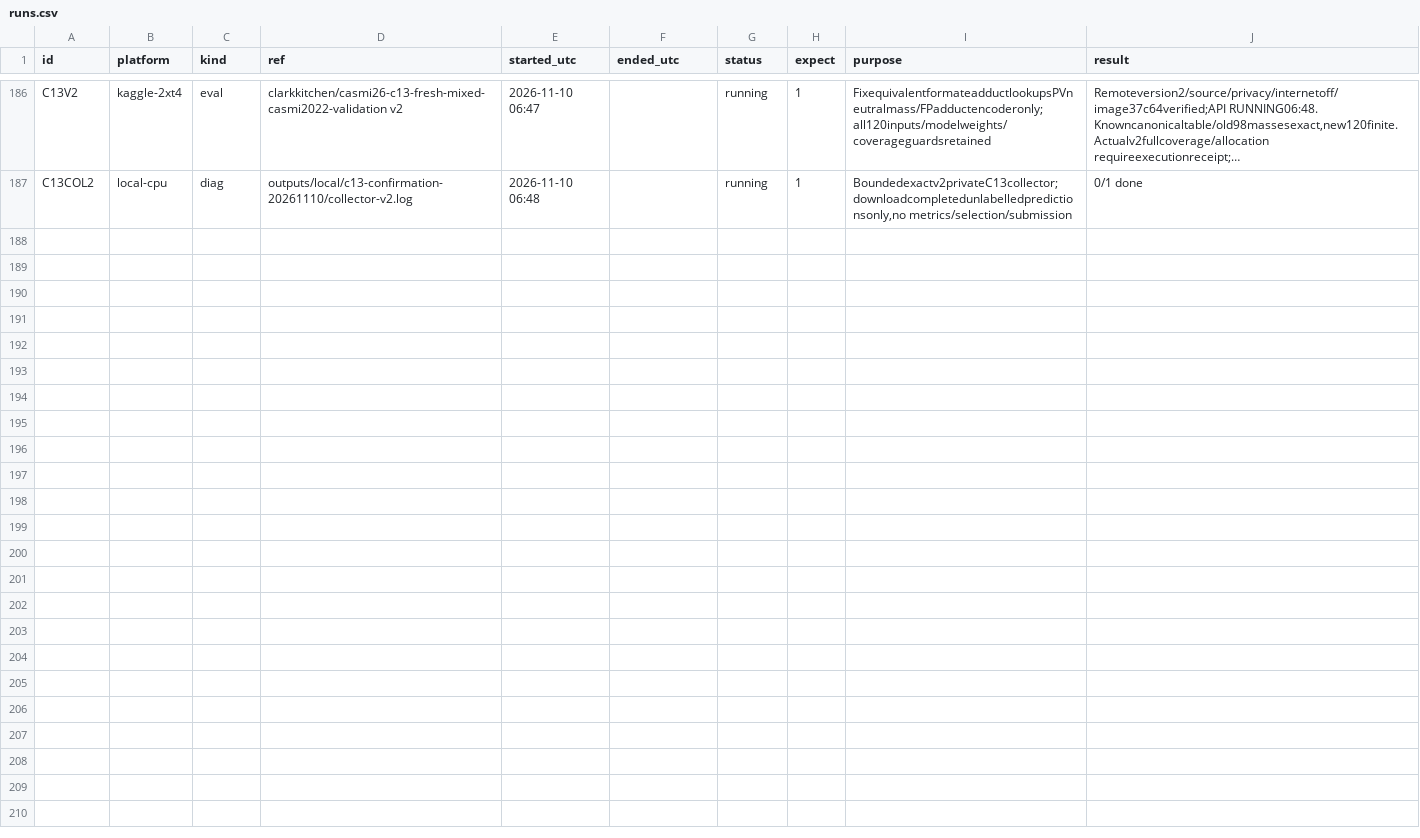
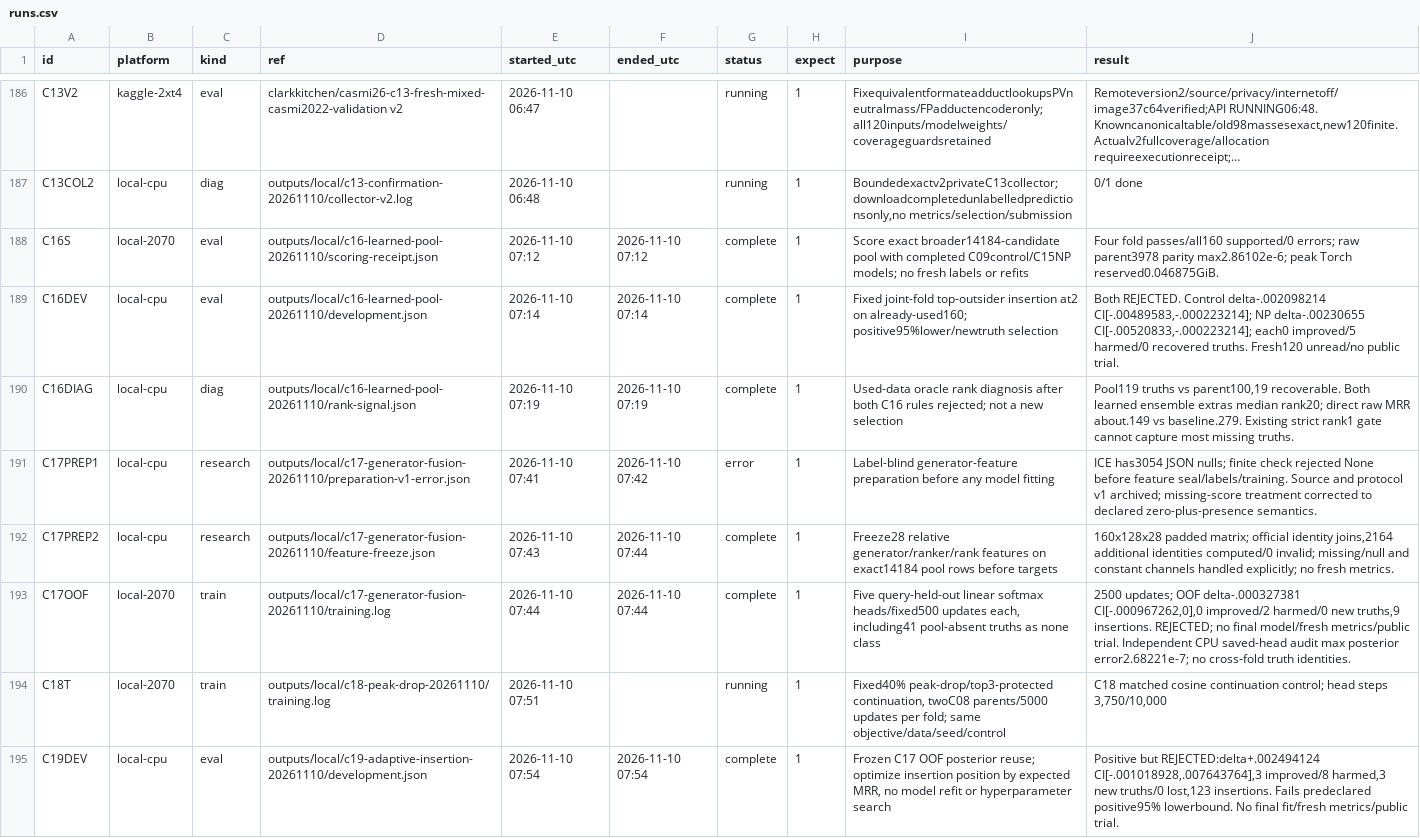
Before and after one commit to goldbar123467/Enveda-CASMI-2026---Molecule-ID-From-Mass-Spectra, a CSV file: runs.csv, drawn as a sheet; only a part is shown, gaps mark what is left out; long unchanged cells end in …; the diff names each change by its address in the sheet, - before the commit and + after, or states it on an @@ line.

Commit message:
Audit C16-C19 development and run controlled peak-drop training

```diff
--- a/runs.csv
+++ b/runs.csv
+row 188: C16S | local-2070 | eval | outputs/local/c16-learned-pool-20261110/scoring-receipt.json | 2026-11-10 07:12 | 2026-11-10 07:12 | complete | 1 | Score exact broader14184-candidate pool with completed C09control/C15NP models; no fresh labels or refits | Four fold passes/all160 supported/0 errors; raw parent3978 parity max2.86102e-6; peak Torch reserved0.046875GiB.
+row 189: C16DEV | local-cpu | eval | outputs/local/c16-learned-pool-20261110/development.json | 2026-11-10 07:14 | 2026-11-10 07:14 | complete | 1 | Fixed joint-fold top-outsider insertion at2 on already-used160; positive95%lower/newtruth selection | Both REJECTED. Control delta-.002098214 CI[-.00489583,-.000223214]; NP delta-.00230655 CI[-.00520833,-.000223214]; each0 improved/5 harmed/0 recovered truths. Fresh120 unread/no public trial.
+row 190: C16DIAG | local-cpu | diag | outputs/local/c16-learned-pool-20261110/rank-signal.json | 2026-11-10 07:19 | 2026-11-10 07:19 | complete | 1 | Used-data oracle rank diagnosis after both C16 rules rejected; not a new selection | Pool119 truths vs parent100,19 recoverable. Both learned ensemble extras median rank20; direct raw MRR about.149 vs baseline.279. Existing strict rank1 gate cannot capture most missing truths.
+row 191: C17PREP1 | local-cpu | research | outputs/local/c17-generator-fusion-20261110/preparation-v1-error.json | 2026-11-10 07:41 | 2026-11-10 07:42 | error | 1 | Label-blind generator-feature preparation before any model fitting | ICE has3054 JSON nulls; finite check rejected None before feature seal/labels/training. Source and protocol v1 archived; missing-score treatment corrected to declared zero-plus-presence semantics.
+row 192: C17PREP2 | local-cpu | research | outputs/local/c17-generator-fusion-20261110/feature-freeze.json | 2026-11-10 07:43 | 2026-11-10 07:44 | complete | 1 | Freeze28 relative generator/ranker/rank features on exact14184 pool rows before targets | 160x128x28 padded matrix; official identity joins,2164 additional identities computed/0 invalid; missing/null and constant channels handled explicitly; no fresh metrics.
+row 193: C17OOF | local-2070 | train | outputs/local/c17-generator-fusion-20261110/training.log | 2026-11-10 07:44 | 2026-11-10 07:44 | complete | 1 | Five query-held-out linear softmax heads/fixed500 updates each, including41 pool-absent truths as none class | 2500 updates; OOF delta-.000327381 CI[-.000967262,0],0 improved/2 harmed/0 new truths,9 insertions. REJECTED; no final model/fresh metrics/public trial. Independent CPU saved-head audit max posterior error2.68221e-7; no cross-fold truth identities.
+row 194: C18T | local-2070 | train | outputs/local/c18-peak-drop-20261110/training.log | 2026-11-10 07:51 |  | running | 1 | Fixed40% peak-drop/top3-protected continuation, twoC08 parents/5000 updates per fold; same objective/data/seed/control | C18 matched cosine continuation control; head steps 3,750/10,000
+row 195: C19DEV | local-cpu | eval | outputs/local/c19-adaptive-insertion-20261110/development.json | 2026-11-10 07:54 | 2026-11-10 07:54 | complete | 1 | Frozen C17 OOF posterior reuse; optimize insertion position by expected MRR, no model refit or hyperparameter search | Positive but REJECTED:delta+.002494124 CI[-.001018928,.007643764],3 improved/8 harmed,3 new truths/0 lost,123 insertions. Fails predeclared positive95% lowerbound. No final fit/fresh metrics/public trial.
```
Also changed, not shown: 47 other files.
